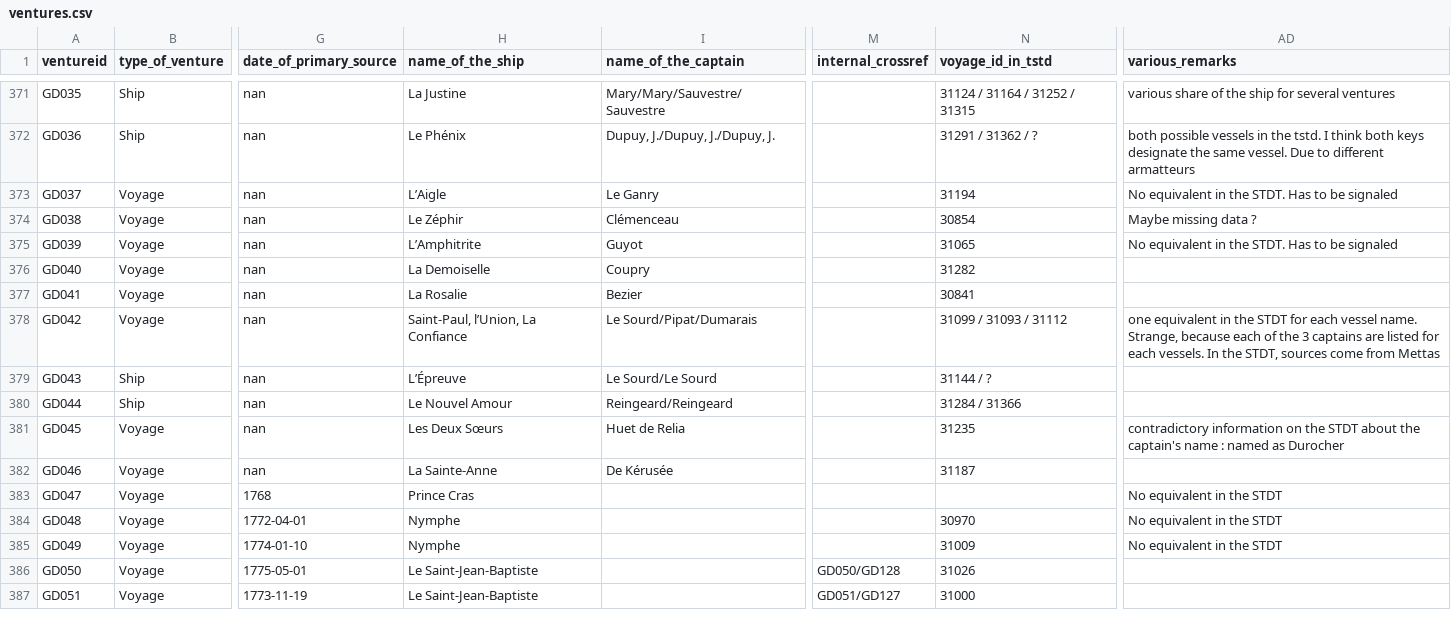
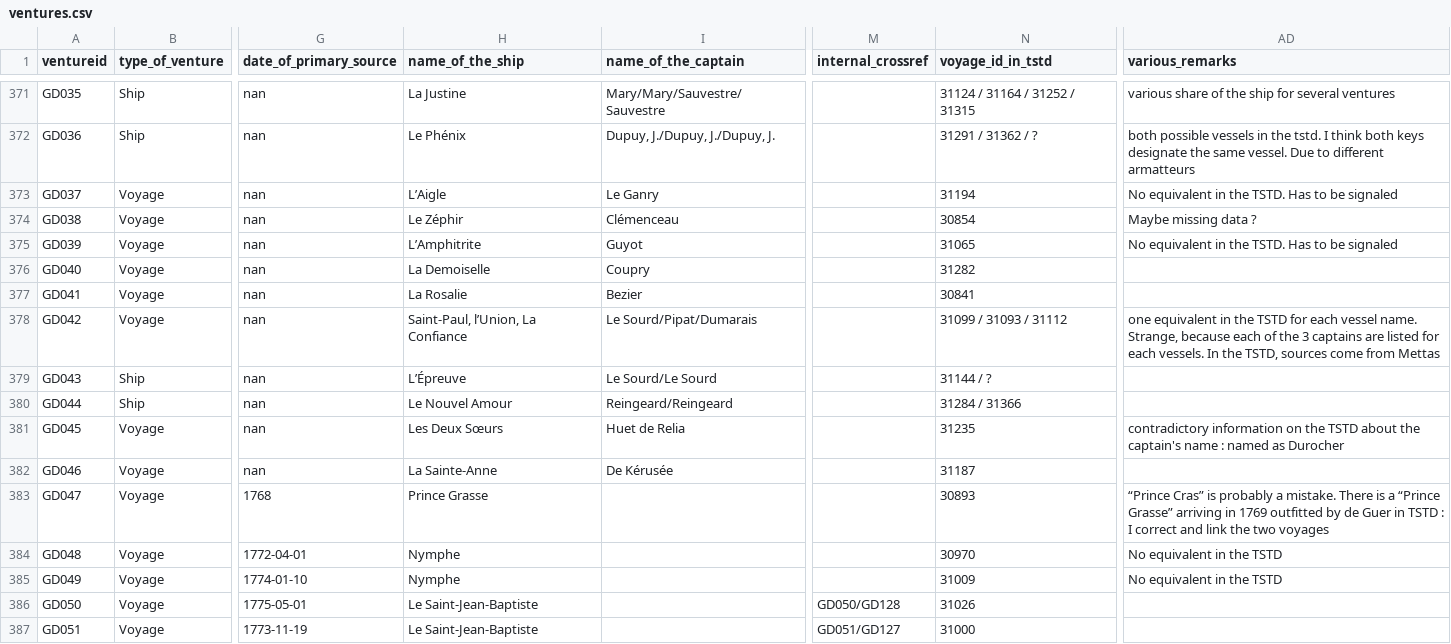
Before and after one commit to gdaudin/Voyage-Accounts-of-European-Slave-Trade-Ventures-1600-1830, a CSV file: ventures.csv, drawn as a sheet; only a part is shown, gaps mark what is left out; the diff covers the shown part only; the diff names each change by its address in the sheet, - before the commit and + after, or states it on an @@ line.

Commit message:
small mistakes / link with TSTD for French voyage

```diff
--- a/ventures.csv
+++ b/ventures.csv
-AD373 (various_remarks): No equivalent in the STDT. Has to be signaled
+AD373 (various_remarks): No equivalent in the TSTD. Has to be signaled
-AD375 (various_remarks): No equivalent in the STDT. Has to be signaled
+AD375 (various_remarks): No equivalent in the TSTD. Has to be signaled
-AD378 (various_remarks): …in the STDT for each vessel name. Strange, because each of the 3 captains are listed for each vessels. In the STDT, sources come…
+AD378 (various_remarks): …in the TSTD for each vessel name. Strange, because each of the 3 captains are listed for each vessels. In the TSTD, sources come…
-AD381 (various_remarks): …on the STDT about the…
+AD381 (various_remarks): …on the TSTD about the…
-H383 (name_of_the_ship): Prince Cras
+H383 (name_of_the_ship): Prince Grasse
-N383 (voyage_id_in_tstd): (empty)
+N383 (voyage_id_in_tstd): 30893
-AD383 (various_remarks): No equivalent in the STDT
+AD383 (various_remarks): “Prince Cras” is probably a mistake. There is a “Prince Grasse” arriving in 1769 outfitted by de Guer in TSTD : I correct and link the two voyages
-AD384:AD385 (various_remarks): No equivalent in the STDT
+AD384:AD385 (various_remarks): No equivalent in the TSTD
```
Also changed, not shown: 22 edited cells elsewhere in this file.
